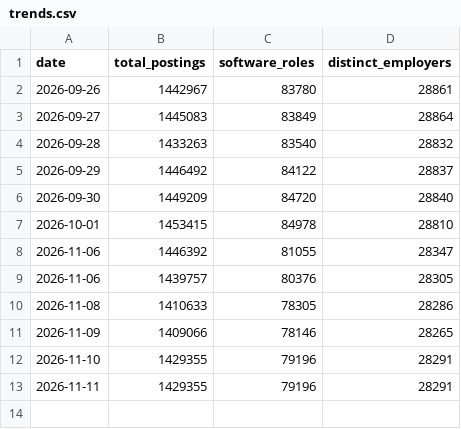
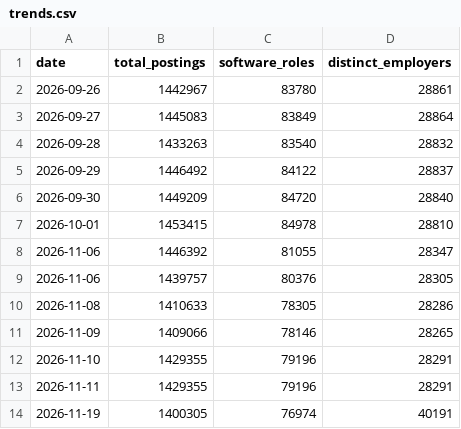
Before and after one commit to abheeshtroy/reqstream, a CSV file: data/market/trends.csv, drawn as a sheet.

```diff
--- a/data/market/trends.csv
+++ b/data/market/trends.csv
@@ -13 +13,2 @@ date,total_postings,software_roles,distinct_employers
 2026-11-11,1429355,79196,28291
+2026-11-19,1400305,76974,40191
```
Also changed, not shown: data/market/breakdowns/ats-history.csv, 15 other files.
